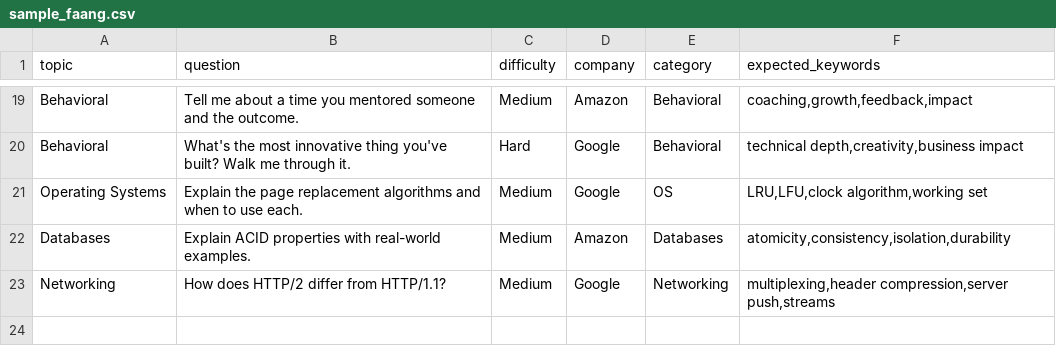
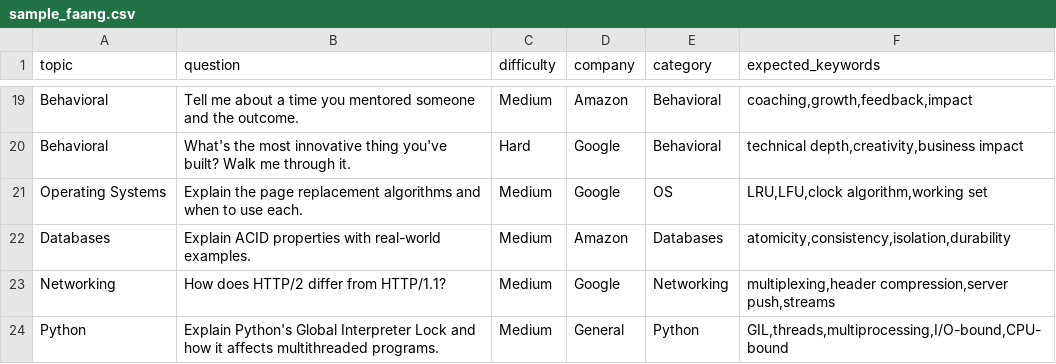
Before and after one commit to swapnilxi/DSA-shiri, a CSV file: voice-learning-ai/data/question_banks/sample_faang.csv, drawn as a sheet; only a part is shown, gaps mark what is left out; the diff names each change by its address in the sheet, - before the commit and + after, or states it on an @@ line.

Commit message:
category-wise-practice-set

```diff
--- a/voice-learning-ai/data/question_banks/sample_faang.csv
+++ b/voice-learning-ai/data/question_banks/sample_faang.csv
+row 24: Python | Explain Python's Global Interpreter Lock and how it affects multithreaded programs. | Medium | General | Python | GIL,threads,multiprocessing,I/O-bound,CPU-bound
```
Also changed, not shown: 4 other files.
